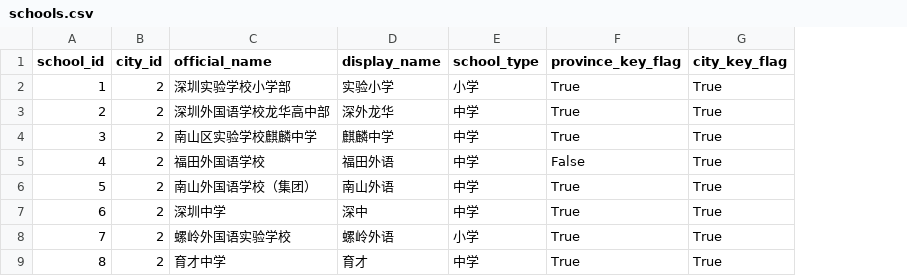
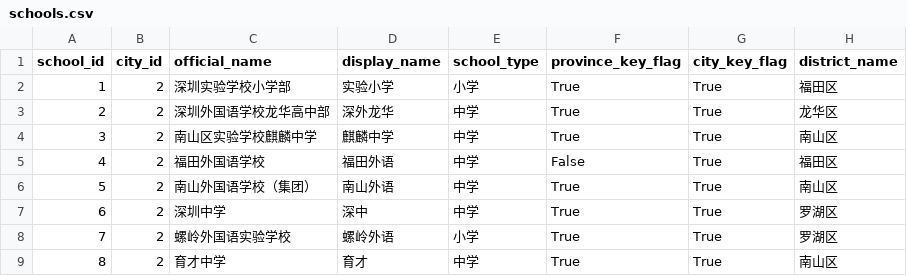
Before and after one commit to xuefeng0324/realty, a CSV file: realty_app/static/seed/schools.csv, drawn as a sheet; only a part is shown; the diff names each change by its address in the sheet, - before the commit and + after, or states it on an @@ line.

```diff
--- a/realty_app/static/seed/schools.csv
+++ b/realty_app/static/seed/schools.csv
+column H (district_name), rows 2-9: 福田区 | 龙华区 | 南山区 | 福田区 | 南山区 | 罗湖区 | 罗湖区 | 南山区
```
Also changed, not shown: 36 other files.
